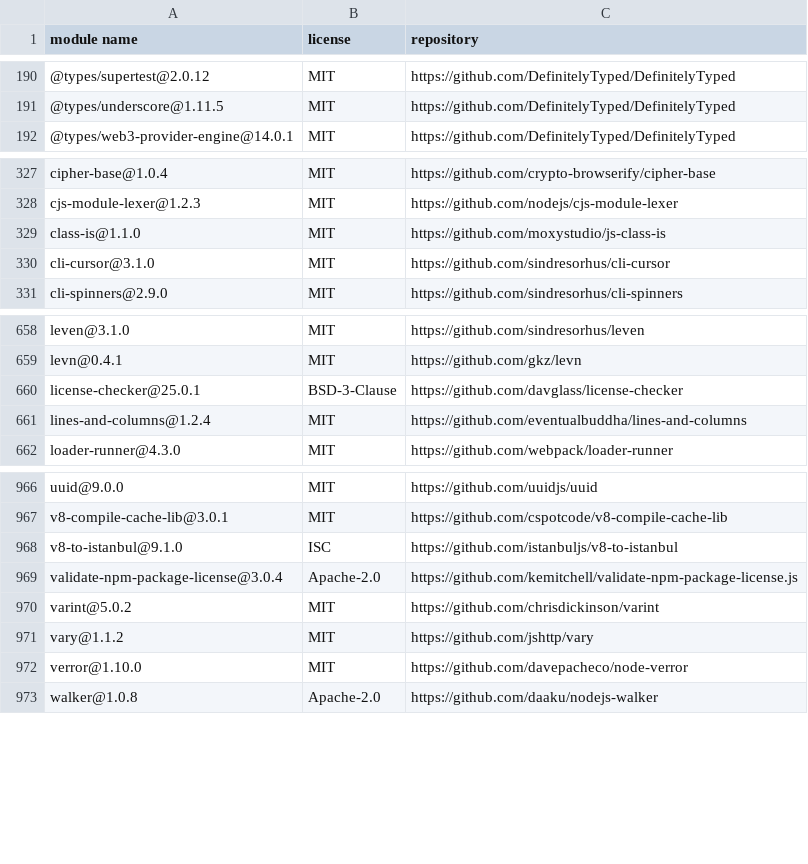
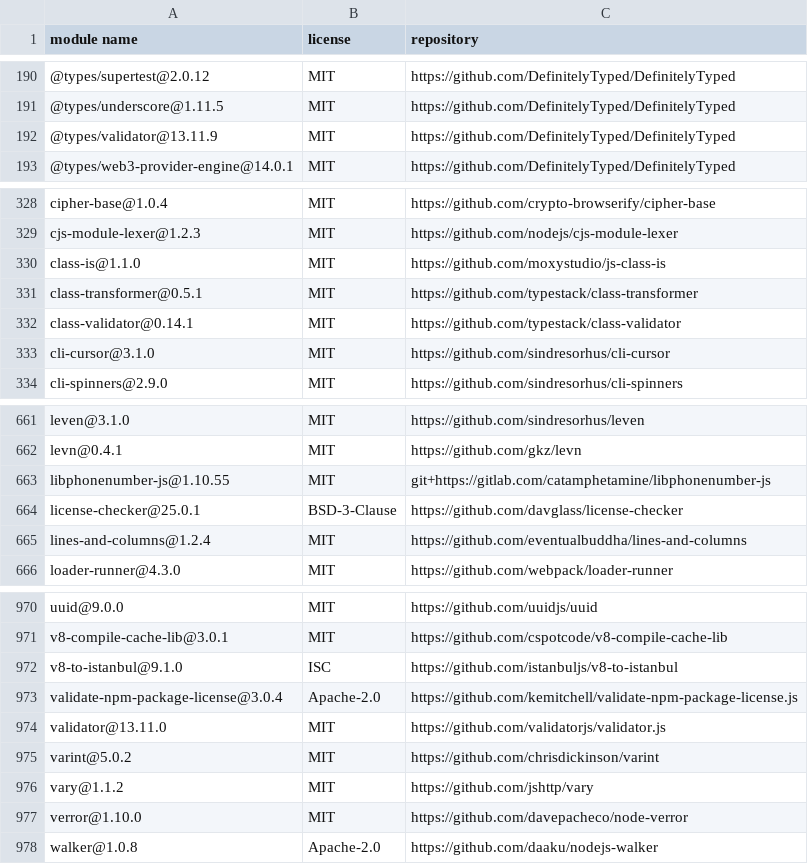
Before and after one commit to fraunhofer-iml/nft-folder-blockchain-connector, a CSV file: third-party-licenses/third-party-licenses.csv, drawn as a sheet; only a part is shown, gaps mark what is left out; the diff names each change by its address in the sheet, - before the commit and + after, or states it on an @@ line.

```diff
--- a/third-party-licenses/third-party-licenses.csv
+++ b/third-party-licenses/third-party-licenses.csv
+row 192: @types/validator@13.11.9 | MIT | https://github.com/DefinitelyTyped/DefinitelyTyped
+row 331: class-transformer@0.5.1 | MIT | https://github.com/typestack/class-transformer
+row 332: class-validator@0.14.1 | MIT | https://github.com/typestack/class-validator
+row 663: libphonenumber-js@1.10.55 | MIT | git+https://gitlab.com/catamphetamine/libphonenumber-js
+row 974: validator@13.11.0 | MIT | https://github.com/validatorjs/validator.js
```
Also changed, not shown: 19 other files.
